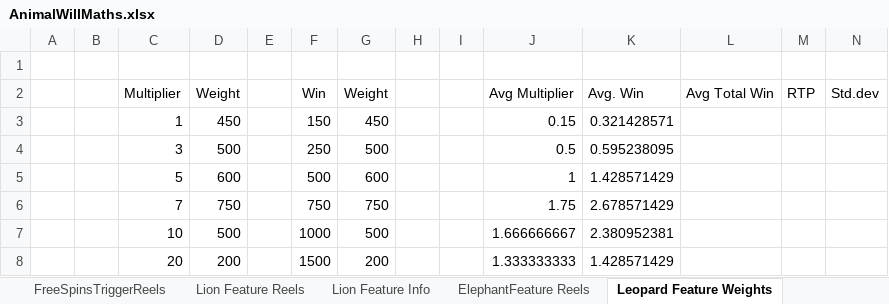
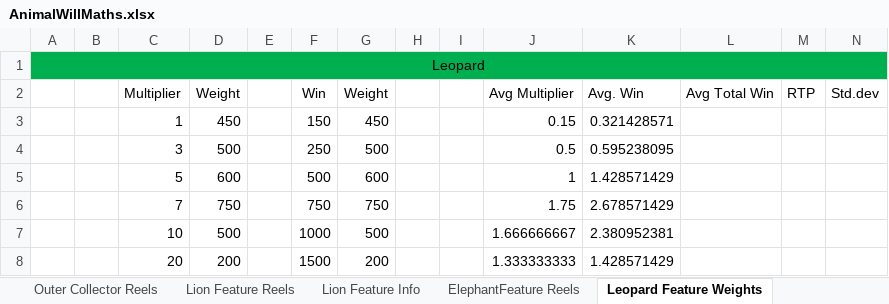
Before and after one commit to microchelick43018/AnimalWill, an Excel workbook: AnimalWill/AnimalWillMaths.xlsx, sheet Leopard Feature Weights, drawn as a sheet; only a part is shown; values as stored, in another font and other column widths than the file's, no borders; the diff names each change by its address in the sheet, - before the commit and + after, or states it on an @@ line.

```diff
--- a/AnimalWill/AnimalWillMaths.xlsx (sheet Leopard Feature Weights)
+++ b/AnimalWill/AnimalWillMaths.xlsx (sheet Leopard Feature Weights)
-sheet tab: FreeSpinsTriggerReels
-A1: (empty)
+A1: Leopard
-A1:N1 fill: none
+A1:N1 fill: #00B050
+A1:N1 merged
```
Also changed, not shown: sheet ElephantFeature Reels, sheet Rhino Feature Reels, sheet Outer Collector Reels, sheet Buffalo Feature Reel Set1, sheet Buffalo Feature Reel Set2, sheet Buffalo Feature Reel Set3, 4 more sheets, other sheet tabs, 8 other files.
